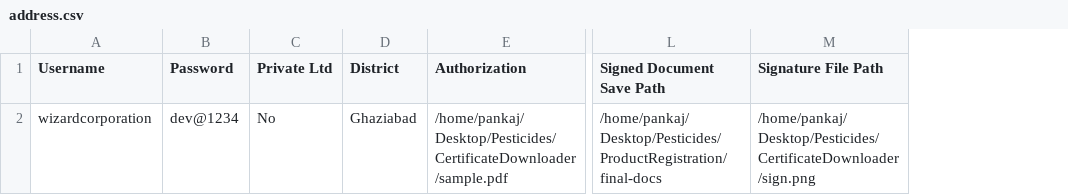
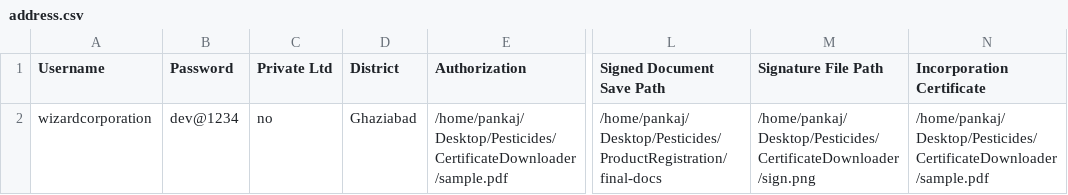
Before and after one commit to pks11iitr/pesticide-registration, a CSV file: address.csv, drawn as a sheet; only a part is shown, gaps mark what is left out; the diff names each change by its address in the sheet, - before the commit and + after, or states it on an @@ line.

```diff
--- a/address.csv
+++ b/address.csv
+column N (Incorporation Certificate), row 2: /home/pankaj/Desktop/Pesticides/CertificateDownloader/sample.pdf
-C2 (Private Ltd): No
+C2 (Private Ltd): no
```
Also changed, not shown: 1 other file.
